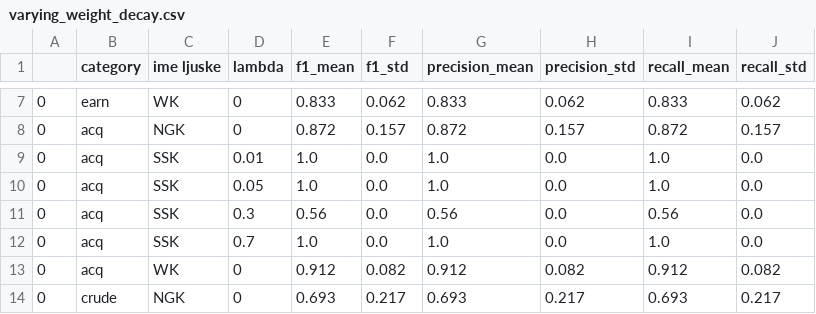
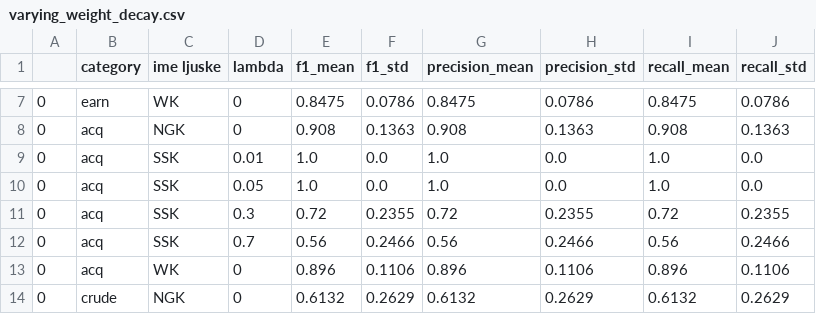
Before and after one commit to majajuric/UUZOP-Text-Classification-using-String-Kernels, a CSV file: varying_weight_decay.csv, drawn as a sheet; only a part is shown, gaps mark what is left out; the diff covers the shown part only.

```diff
--- a/varying_weight_decay.csv
+++ b/varying_weight_decay.csv
@@ -7,8 +7,8 @@
-0,earn,WK,0,0.833,0.062,0.833,0.062,0.833,0.062
-0,acq,NGK,0,0.872,0.157,0.872,0.157,0.872,0.157
+0,earn,WK,0,0.8475,0.0786,0.8475,0.0786,0.8475,0.0786
+0,acq,NGK,0,0.908,0.1363,0.908,0.1363,0.908,0.1363
 0,acq,SSK,0.01,1.0,0.0,1.0,0.0,1.0,0.0
 0,acq,SSK,0.05,1.0,0.0,1.0,0.0,1.0,0.0
-0,acq,SSK,0.3,0.56,0.0,0.56,0.0,0.56,0.0
-0,acq,SSK,0.7,1.0,0.0,1.0,0.0,1.0,0.0
-0,acq,WK,0,0.912,0.082,0.912,0.082,0.912,0.082
-0,crude,NGK,0,0.693,0.217,0.693,0.217,0.693,0.217
+0,acq,SSK,0.3,0.72,0.2355,0.72,0.2355,0.72,0.2355
+0,acq,SSK,0.7,0.56,0.2466,0.56,0.2466,0.56,0.2466
+0,acq,WK,0,0.896,0.1106,0.896,0.1106,0.896,0.1106
+0,crude,NGK,0,0.6132,0.2629,0.6132,0.2629,0.6132,0.2629
```
Also changed, not shown: 93 edited cells elsewhere in this file, combining_ngk_and_ssk.csv, varying_sequence_length.csv, 1 other file.
